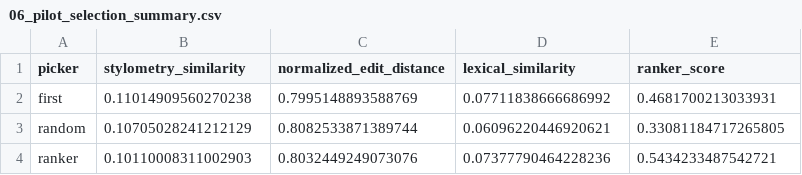
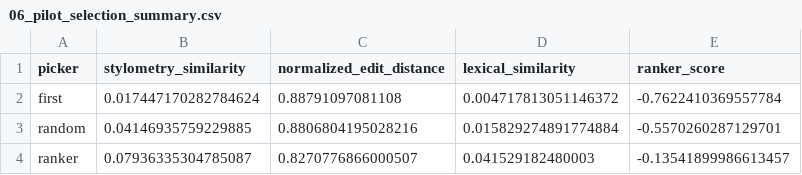
Before and after one commit to arnavbhanage/PickyTalker, a CSV file: docs/findings/06_pilot_selection_summary.csv, drawn as a sheet.

```diff
--- a/docs/findings/06_pilot_selection_summary.csv
+++ b/docs/findings/06_pilot_selection_summary.csv
@@ -1,4 +1,4 @@
 picker,stylometry_similarity,normalized_edit_distance,lexical_similarity,ranker_score
-first,0.11014909560270238,0.7995148893588769,0.07711838666686992,0.4681700213033931
-random,0.10705028241212129,0.8082533871389744,0.06096220446920621,0.33081184717265805
-ranker,0.10110008311002903,0.8032449249073076,0.07377790464228236,0.5434233487542721
+first,0.017447170282784624,0.88791097081108,0.004717813051146372,-0.7622410369557784
+random,0.04146935759229885,0.8806804195028216,0.015829274891774884,-0.5570260287129701
+ranker,0.07936335304785087,0.8270776866000507,0.041529182480003,-0.13541899986613457
```
Also changed, not shown: docs/findings/06_pilot_blind_review.csv, docs/findings/06_pilot_call_stats.csv, 5 other files.
